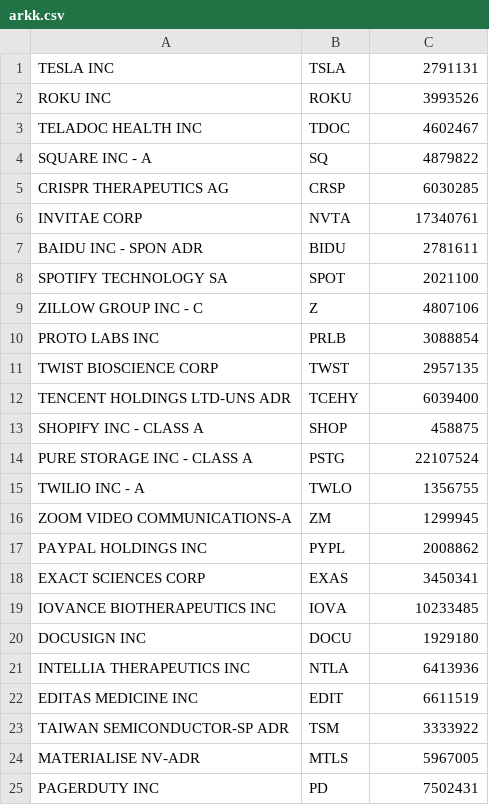
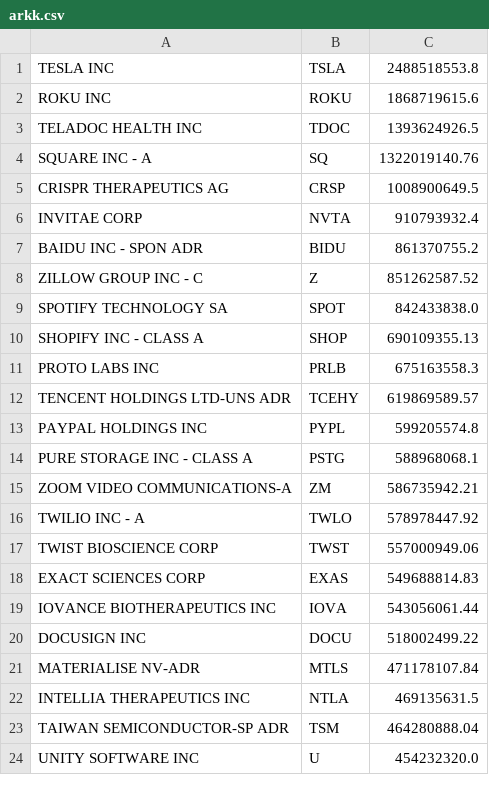
Before and after one commit to fallingleaf/investo, a CSV file: src/data/arkk.csv, drawn as a sheet; only a part is shown; the diff covers the shown part only.

```diff
--- a/src/data/arkk.csv
+++ b/src/data/arkk.csv
@@ -1,25 +1,24 @@
-TESLA INC,TSLA,2791131
-ROKU INC,ROKU,3993526
-TELADOC HEALTH INC,TDOC,4602467
-SQUARE INC - A,SQ,4879822
-CRISPR THERAPEUTICS AG,CRSP,6030285
-INVITAE CORP,NVTA,17340761
-BAIDU INC - SPON ADR,BIDU,2781611
-SPOTIFY TECHNOLOGY SA,SPOT,2021100
-ZILLOW GROUP INC - C,Z,4807106
-PROTO LABS INC,PRLB,3088854
-TWIST BIOSCIENCE CORP,TWST,2957135
-TENCENT HOLDINGS LTD-UNS ADR,TCEHY,6039400
-SHOPIFY INC - CLASS A,SHOP,458875
-PURE STORAGE INC - CLASS A,PSTG,22107524
-TWILIO INC - A,TWLO,1356755
-ZOOM VIDEO COMMUNICATIONS-A,ZM,1299945
-PAYPAL HOLDINGS INC,PYPL,2008862
-EXACT SCIENCES CORP,EXAS,3450341
-IOVANCE BIOTHERAPEUTICS INC,IOVA,10233485
-DOCUSIGN INC,DOCU,1929180
-INTELLIA THERAPEUTICS INC,NTLA,6413936
-EDITAS MEDICINE INC,EDIT,6611519
-TAIWAN SEMICONDUCTOR-SP ADR,TSM,3333922
-MATERIALISE NV-ADR,MTLS,5967005
-PAGERDUTY INC,PD,7502431
+TESLA INC,TSLA,2488518553.8
+ROKU INC,ROKU,1868719615.6
+TELADOC HEALTH INC,TDOC,1393624926.5
+SQUARE INC - A,SQ,1322019140.76
+CRISPR THERAPEUTICS AG,CRSP,1008900649.5
+INVITAE CORP,NVTA,910793932.4
+BAIDU INC - SPON ADR,BIDU,861370755.2
+ZILLOW GROUP INC - C,Z,851262587.52
+SPOTIFY TECHNOLOGY SA,SPOT,842433838.0
+SHOPIFY INC - CLASS A,SHOP,690109355.13
+PROTO LABS INC,PRLB,675163558.3
+TENCENT HOLDINGS LTD-UNS ADR,TCEHY,619869589.57
+PAYPAL HOLDINGS INC,PYPL,599205574.8
+PURE STORAGE INC - CLASS A,PSTG,588968068.1
+ZOOM VIDEO COMMUNICATIONS-A,ZM,586735942.21
+TWILIO INC - A,TWLO,578978447.92
+TWIST BIOSCIENCE CORP,TWST,557000949.06
+EXACT SCIENCES CORP,EXAS,549688814.83
+IOVANCE BIOTHERAPEUTICS INC,IOVA,543056061.44
+DOCUSIGN INC,DOCU,518002499.22
+MATERIALISE NV-ADR,MTLS,471178107.84
+INTELLIA THERAPEUTICS INC,NTLA,469135631.5
+TAIWAN SEMICONDUCTOR-SP ADR,TSM,464280888.04
+UNITY SOFTWARE INC,U,454232320.0
```
Also changed, not shown: 15 added rows, 13 removed rows and 15 edited cells elsewhere in this file, src/data/arkf.csv, src/data/arkq.csv, 2 other files.
